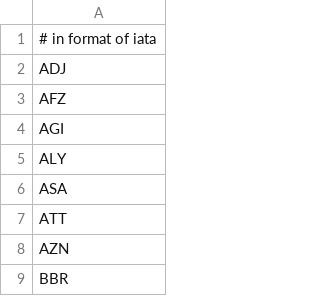
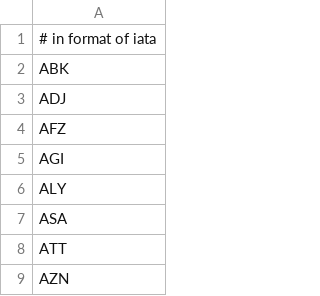
Before and after one commit to myflyclub/airline, a CSV file: airline-data/removal-airports.csv, drawn as a sheet; only a part is shown; the shorter side is filled out with more unchanged rows.

```diff
--- a/airline-data/removal-airports.csv
+++ b/airline-data/removal-airports.csv
@@ -1,2 +1,3 @@
 # in format of iata
+ABK
 ADJ
```
Also changed, not shown: airline-data/fcairports.csv, 2 other files.
